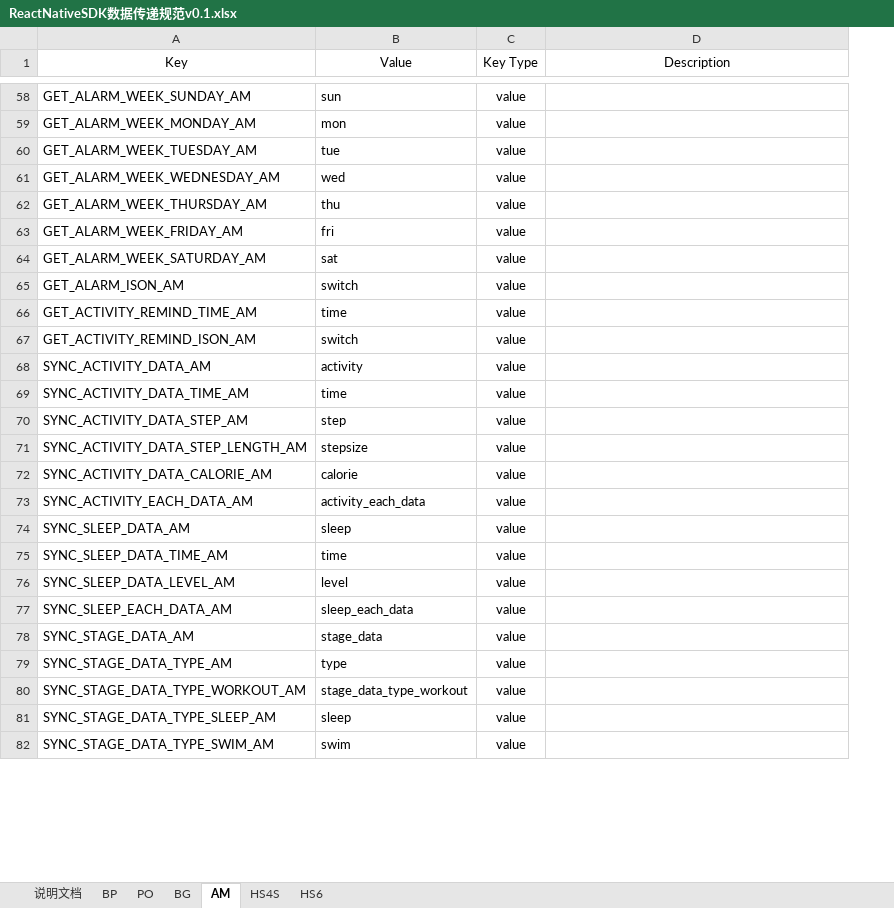
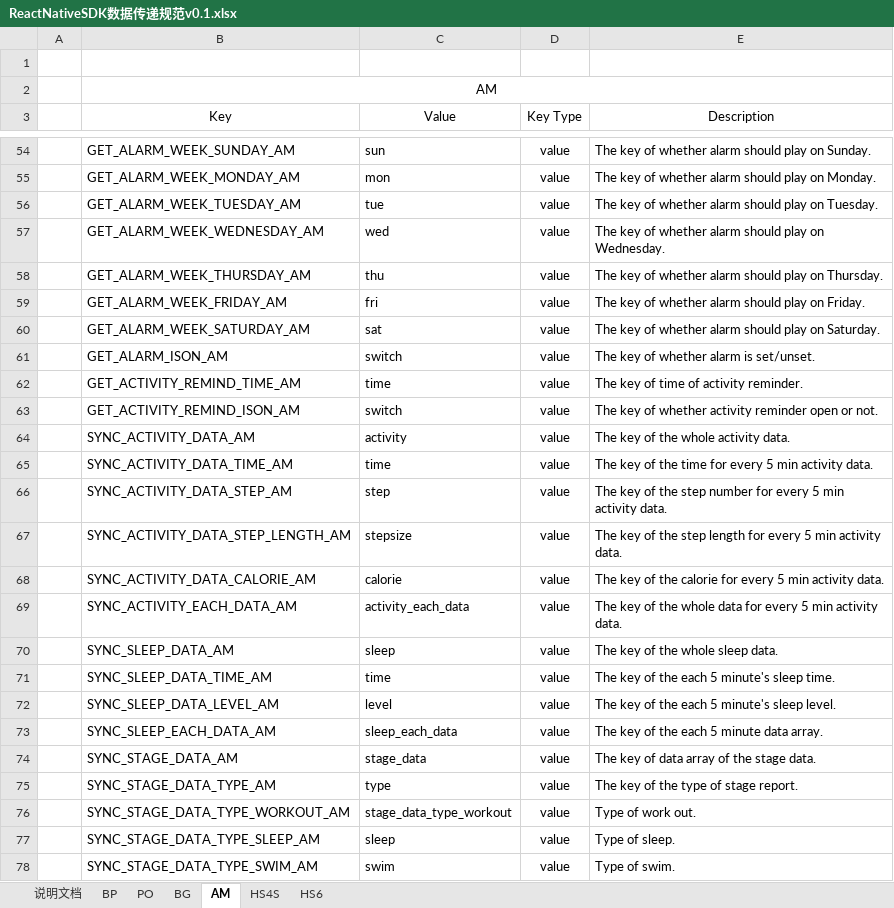
Before and after one commit to sunsern/iHealthLibrary_ReactNative, an Excel workbook: ReactNativeSDK数据传递规范v0.1.xlsx, sheet AM, drawn as a sheet; only a part is shown, gaps mark what is left out; values as stored, in another font and other column widths than the file's, no borders; addresses are those after the commit; the diff covers the shown part only; the diff names each change by its address in the sheet, - before the commit and + after, or states it on an @@ line.

```diff
--- a/ReactNativeSDK数据传递规范v0.1.xlsx (sheet AM)
+++ b/ReactNativeSDK数据传递规范v0.1.xlsx (sheet AM)
+column A, empty
+row 1: (empty)
+row 2:  | AM
-E54 (Description): (empty)
+E54 (Description): The key of whether alarm should play on Sunday.
-E55 (Description): (empty)
+E55 (Description): The key of whether alarm should play on Monday.
-E56 (Description): (empty)
+E56 (Description): The key of whether alarm should play on Tuesday.
-E57 (Description): (empty)
+E57 (Description): The key of whether alarm should play on Wednesday.
-E58 (Description): (empty)
+E58 (Description): The key of whether alarm should play on Thursday.
-E59 (Description): (empty)
+E59 (Description): The key of whether alarm should play on Friday.
-E60 (Description): (empty)
+E60 (Description): The key of whether alarm should play on Saturday.
-E61 (Description): (empty)
+E61 (Description): The key of whether alarm is set/unset.
-E62 (Description): (empty)
+E62 (Description): The key of time of activity reminder.
-E63 (Description): (empty)
+E63 (Description): The key of whether activity reminder open or not.
-E64 (Description): (empty)
+E64 (Description): The key of the whole activity data.
-E65 (Description): (empty)
+E65 (Description): The key of the time for every 5 min activity data.
-E66 (Description): (empty)
+E66 (Description): The key of the step number for every 5 min activity data.
-E67 (Description): (empty)
+E67 (Description): The key of the step length for every 5 min activity data.
-E68 (Description): (empty)
+E68 (Description): The key of the calorie for every 5 min activity data.
-E69 (Description): (empty)
+E69 (Description): The key of the whole data for every 5 min activity data.
-E70 (Description): (empty)
+E70 (Description): The key of the whole sleep data.
-E71 (Description): (empty)
+E71 (Description): The key of the each 5 minute's sleep time.
-E72 (Description): (empty)
+E72 (Description): The key of the each 5 minute's sleep level.
-E73 (Description): (empty)
+E73 (Description): The key of the each 5 minute data array.
-E74 (Description): (empty)
+E74 (Description): The key of data array of the stage data.
-E75 (Description): (empty)
+E75 (Description): The key of the type of stage report.
-E76 (Description): (empty)
+E76 (Description): Type of work out.
-E77 (Description): (empty)
+E77 (Description): Type of sleep.
-E78 (Description): (empty)
+E78 (Description): Type of swim.
```
Also changed, not shown: 11 removed rows and 92 edited cells elsewhere in this sheet.
